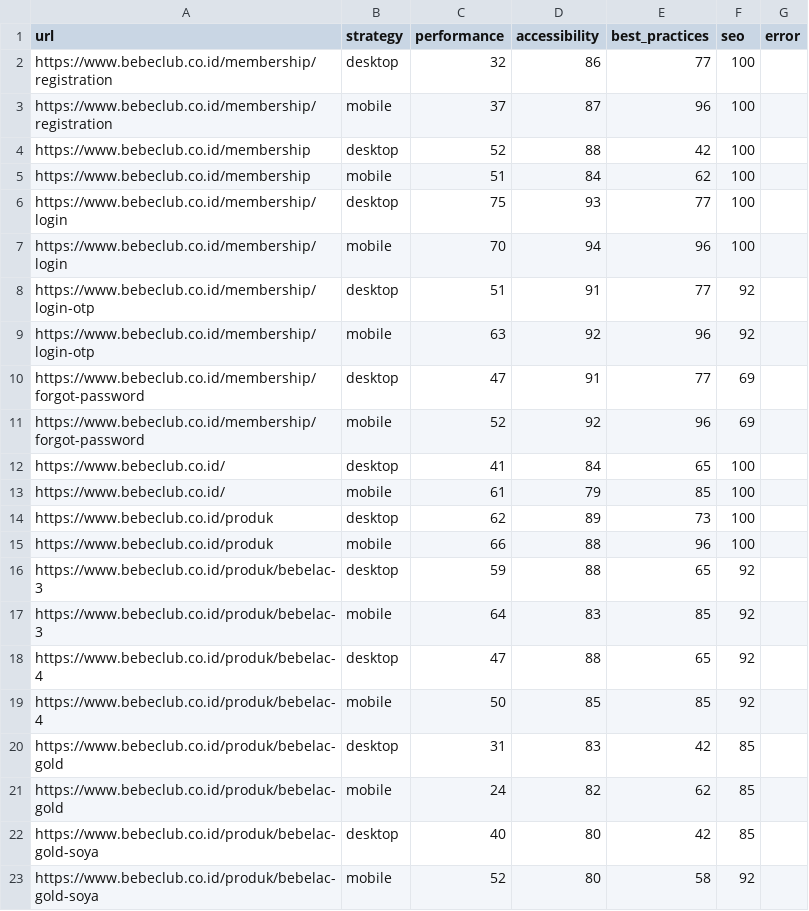
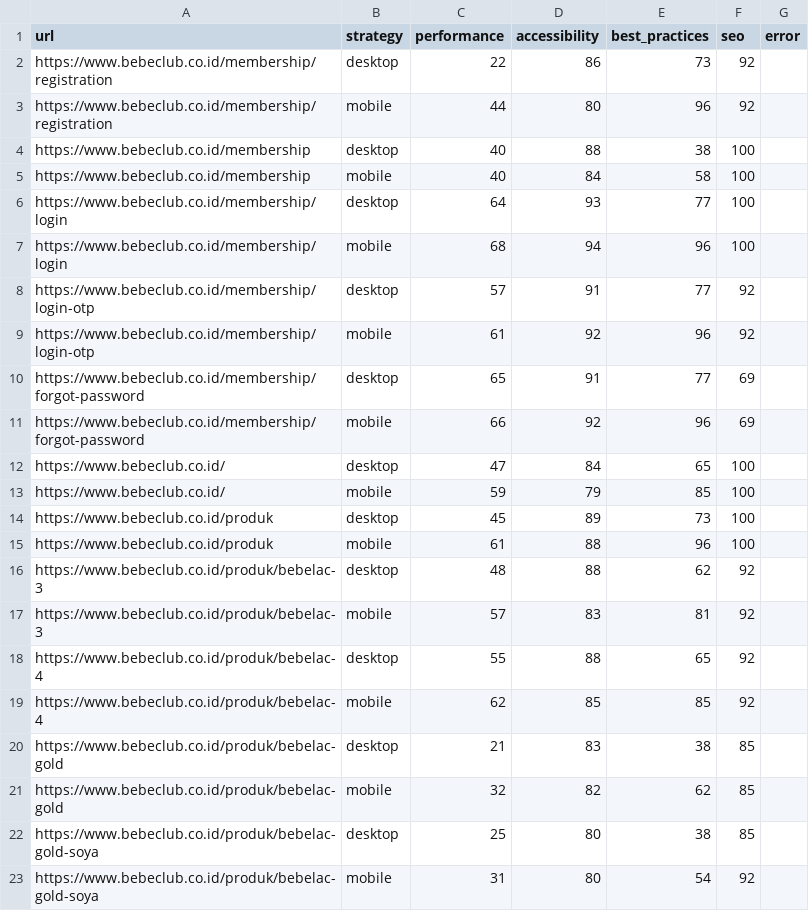
Before and after one commit to maazway/pagespeed-monitor-bbc, a CSV file: psi_results.csv, drawn as a sheet; only a part is shown; the diff covers the shown part only.

```diff
--- a/psi_results.csv
+++ b/psi_results.csv
@@ -1,23 +1,23 @@
 url,strategy,performance,accessibility,best_practices,seo,error
-https://www.bebeclub.co.id/membership/registration,desktop,32,86,77,100,
-https://www.bebeclub.co.id/membership/registration,mobile,37,87,96,100,
-https://www.bebeclub.co.id/membership,desktop,52,88,42,100,
-https://www.bebeclub.co.id/membership,mobile,51,84,62,100,
-https://www.bebeclub.co.id/membership/login,desktop,75,93,77,100,
-https://www.bebeclub.co.id/membership/login,mobile,70,94,96,100,
-https://www.bebeclub.co.id/membership/login-otp,desktop,51,91,77,92,
-https://www.bebeclub.co.id/membership/login-otp,mobile,63,92,96,92,
-https://www.bebeclub.co.id/membership/forgot-password,desktop,47,91,77,69,
-https://www.bebeclub.co.id/membership/forgot-password,mobile,52,92,96,69,
-https://www.bebeclub.co.id/,desktop,41,84,65,100,
-https://www.bebeclub.co.id/,mobile,61,79,85,100,
-https://www.bebeclub.co.id/produk,desktop,62,89,73,100,
-https://www.bebeclub.co.id/produk,mobile,66,88,96,100,
-https://www.bebeclub.co.id/produk/bebelac-3,desktop,59,88,65,92,
-https://www.bebeclub.co.id/produk/bebelac-3,mobile,64,83,85,92,
-https://www.bebeclub.co.id/produk/bebelac-4,desktop,47,88,65,92,
-https://www.bebeclub.co.id/produk/bebelac-4,mobile,50,85,85,92,
-https://www.bebeclub.co.id/produk/bebelac-gold,desktop,31,83,42,85,
-https://www.bebeclub.co.id/produk/bebelac-gold,mobile,24,82,62,85,
-https://www.bebeclub.co.id/produk/bebelac-gold-soya,desktop,40,80,42,85,
-https://www.bebeclub.co.id/produk/bebelac-gold-soya,mobile,52,80,58,92,
+https://www.bebeclub.co.id/membership/registration,desktop,22,86,73,92,
+https://www.bebeclub.co.id/membership/registration,mobile,44,80,96,92,
+https://www.bebeclub.co.id/membership,desktop,40,88,38,100,
+https://www.bebeclub.co.id/membership,mobile,40,84,58,100,
+https://www.bebeclub.co.id/membership/login,desktop,64,93,77,100,
+https://www.bebeclub.co.id/membership/login,mobile,68,94,96,100,
+https://www.bebeclub.co.id/membership/login-otp,desktop,57,91,77,92,
+https://www.bebeclub.co.id/membership/login-otp,mobile,61,92,96,92,
+https://www.bebeclub.co.id/membership/forgot-password,desktop,65,91,77,69,
+https://www.bebeclub.co.id/membership/forgot-password,mobile,66,92,96,69,
+https://www.bebeclub.co.id/,desktop,47,84,65,100,
+https://www.bebeclub.co.id/,mobile,59,79,85,100,
+https://www.bebeclub.co.id/produk,desktop,45,89,73,100,
+https://www.bebeclub.co.id/produk,mobile,61,88,96,100,
+https://www.bebeclub.co.id/produk/bebelac-3,desktop,48,88,62,92,
+https://www.bebeclub.co.id/produk/bebelac-3,mobile,57,83,81,92,
+https://www.bebeclub.co.id/produk/bebelac-4,desktop,55,88,65,92,
+https://www.bebeclub.co.id/produk/bebelac-4,mobile,62,85,85,92,
+https://www.bebeclub.co.id/produk/bebelac-gold,desktop,21,83,38,85,
+https://www.bebeclub.co.id/produk/bebelac-gold,mobile,32,82,62,85,
+https://www.bebeclub.co.id/produk/bebelac-gold-soya,desktop,25,80,38,85,
+https://www.bebeclub.co.id/produk/bebelac-gold-soya,mobile,31,80,54,92,
```
Also changed, not shown: 63 edited cells elsewhere in this file, 4 other files.
